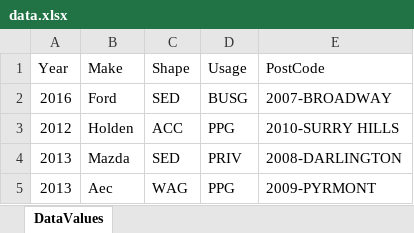
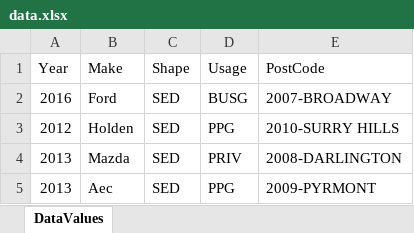
Before and after one commit to CripsyBekon/Cucumber-Project, an Excel workbook: data.xlsx, sheet DataValues, drawn as a sheet; values as stored, in another font and other column widths than the file's, no borders; the diff names each change by its address in the sheet, - before the commit and + after, or states it on an @@ line.

```diff
--- a/data.xlsx (sheet DataValues)
+++ b/data.xlsx (sheet DataValues)
-C3 (Shape): ACC
+C3 (Shape): SED
-C5 (Shape): WAG
+C5 (Shape): SED
```
Also changed, not shown: 38 other files.
